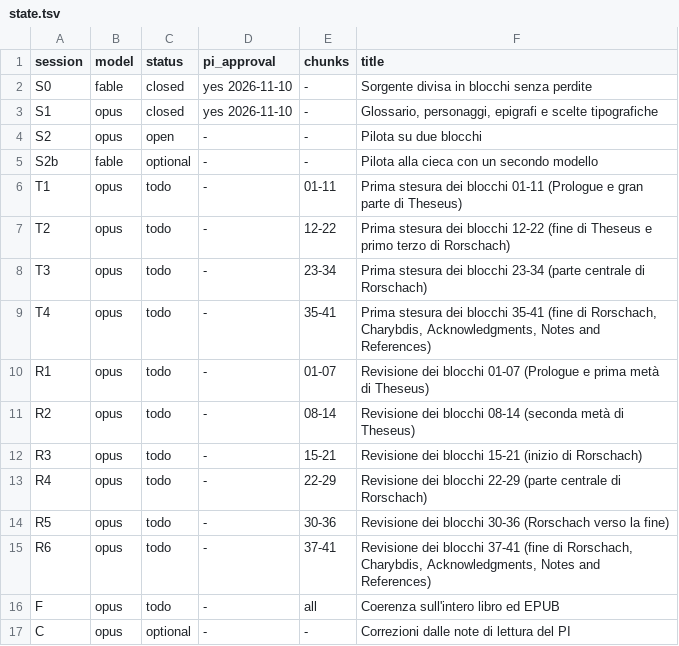
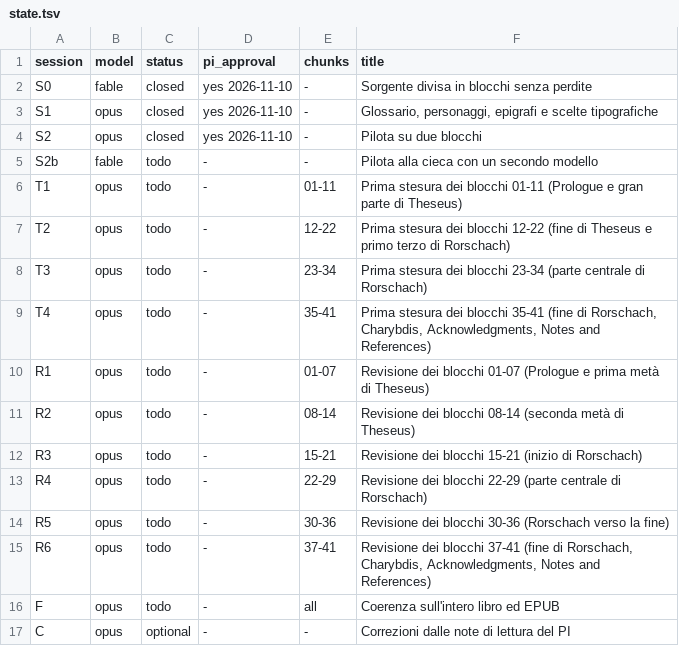
Before and after one commit to lucavd/blindsight_ita, a TSV file: docs/state.tsv, drawn as a sheet.

```diff
--- a/docs/state.tsv
+++ b/docs/state.tsv
@@ -3,4 +3,4 @@ S0	fable	closed	yes 2026-11-10	-	Sorgente divisa in blocchi senza perdite
 S1	opus	closed	yes 2026-11-10	-	Glossario, personaggi, epigrafi e scelte tipografiche
-S2	opus	open	-	-	Pilota su due blocchi
-S2b	fable	optional	-	-	Pilota alla cieca con un secondo modello
+S2	opus	closed	yes 2026-11-10	-	Pilota su due blocchi
+S2b	fable	todo	-	-	Pilota alla cieca con un secondo modello
 T1	opus	todo	-	01-11	Prima stesura dei blocchi 01-11 (Prologue e gran parte di Theseus)
```
Also changed, not shown: 4 other files.
